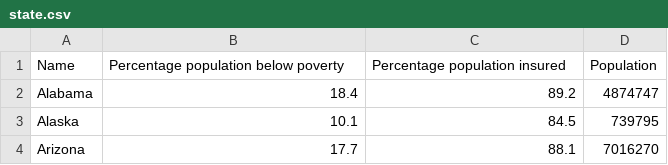
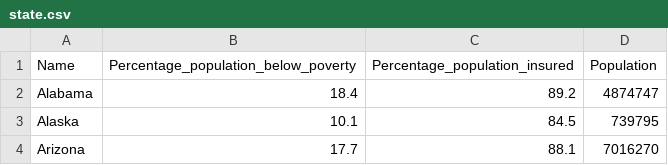
Before and after one commit to DS4200-Sec2-F22/ds4200f22-project-cancer-by-state, a CSV file: data/state.csv, drawn as a sheet; only a part is shown.

```diff
--- a/data/state.csv
+++ b/data/state.csv
@@ -1,2 +1,2 @@
-Name,Percentage population below poverty,Percentage population insured,Population,,,,,,
+Name,Percentage_population_below_poverty,Percentage_population_insured,Population,,,,,,
 Alabama,18.4,89.2,4874747,,,,,,
```
Also changed, not shown: data/cancer_cleaned_data.csv.
